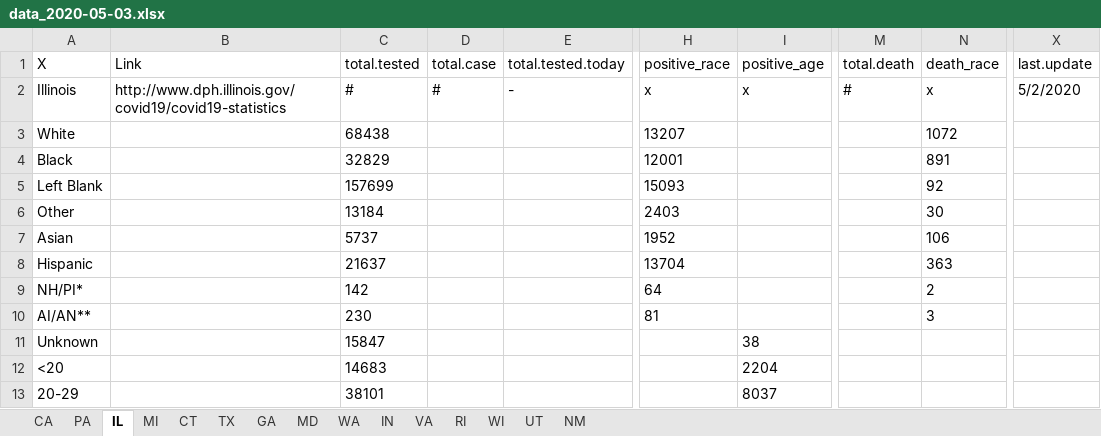
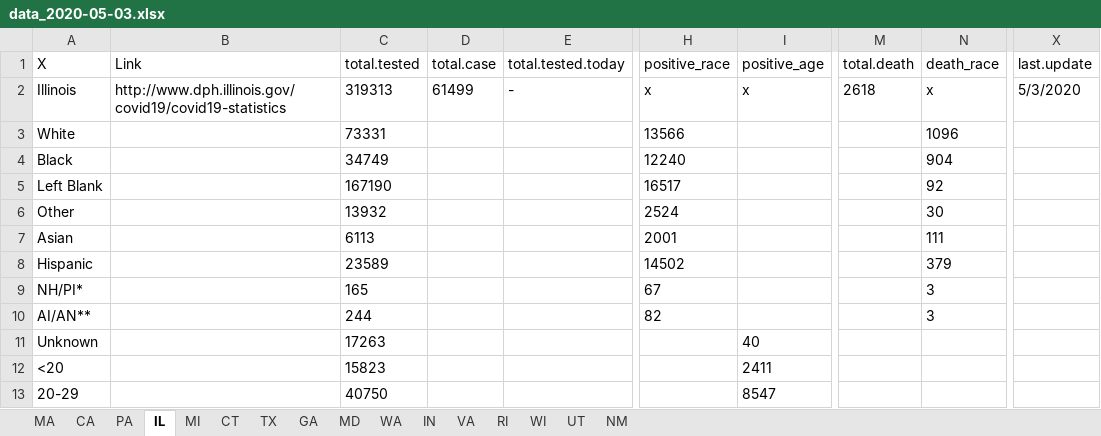
Before and after one commit to therandomwa/covid_us_states_tracking, an Excel workbook: Data/data_2020-05-03.xlsx, sheet IL, drawn as a sheet; only a part is shown, gaps mark what is left out; values as stored, in another font and other column widths than the file's, no borders; the diff covers the shown part only; the diff names each change by its address in the sheet, - before the commit and + after, or states it on an @@ line.

```diff
--- a/Data/data_2020-05-03.xlsx (sheet IL)
+++ b/Data/data_2020-05-03.xlsx (sheet IL)
+sheet tab: MA
-C2 (total.tested): #
+C2 (total.tested): 319313
-D2 (total.case): #
+D2 (total.case): 61499
-M2 (total.death): #
+M2 (total.death): 2618
-X2 (last.update): 5/2/2020
+X2 (last.update): 5/3/2020
-C3 (total.tested): 68438
+C3 (total.tested): 73331
-H3 (positive_race): 13207
+H3 (positive_race): 13566
-N3 (death_race): 1072
+N3 (death_race): 1096
-C4 (total.tested): 32829
+C4 (total.tested): 34749
-H4 (positive_race): 12001
+H4 (positive_race): 12240
-N4 (death_race): 891
+N4 (death_race): 904
-C5 (total.tested): 157699
+C5 (total.tested): 167190
-H5 (positive_race): 15093
+H5 (positive_race): 16517
-C6 (total.tested): 13184
+C6 (total.tested): 13932
-H6 (positive_race): 2403
+H6 (positive_race): 2524
-C7 (total.tested): 5737
+C7 (total.tested): 6113
-H7 (positive_race): 1952
+H7 (positive_race): 2001
-N7 (death_race): 106
+N7 (death_race): 111
-C8 (total.tested): 21637
+C8 (total.tested): 23589
-H8 (positive_race): 13704
+H8 (positive_race): 14502
-N8 (death_race): 363
+N8 (death_race): 379
-C9 (total.tested): 142
+C9 (total.tested): 165
-H9 (positive_race): 64
+H9 (positive_race): 67
-N9 (death_race): 2
+N9 (death_race): 3
-C10 (total.tested): 230
+C10 (total.tested): 244
-H10 (positive_race): 81
+H10 (positive_race): 82
-C11 (total.tested): 15847
+C11 (total.tested): 17263
-I11 (positive_age): 38
+I11 (positive_age): 40
-C12 (total.tested): 14683
+C12 (total.tested): 15823
-I12 (positive_age): 2204
+I12 (positive_age): 2411
-C13 (total.tested): 38101
+C13 (total.tested): 40750
-I13 (positive_age): 8037
+I13 (positive_age): 8547
```
Also changed, not shown: 25 edited cells elsewhere in this sheet, sheet RI, sheet TX, sheet VA, sheet IN, sheet UT, sheet WI, 7 more sheets, 2 other files.
